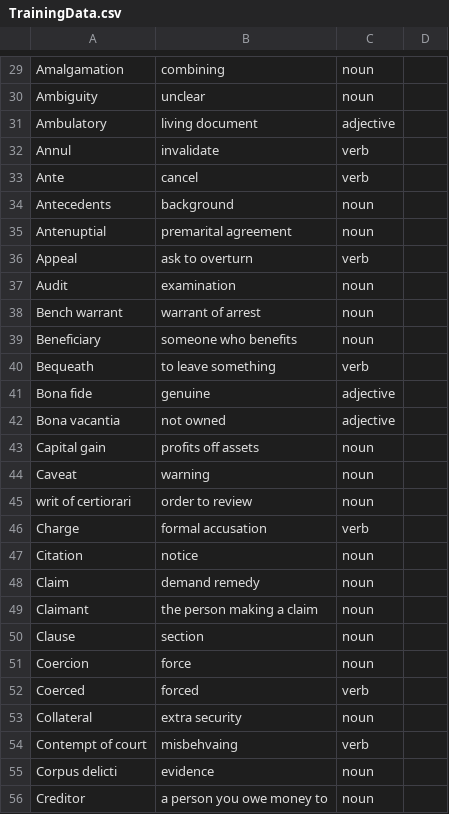
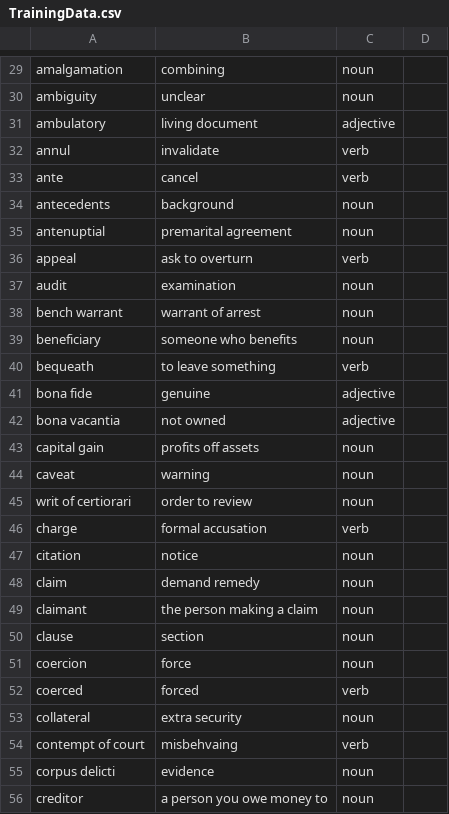
Before and after one commit to licykk/Technica2020, a CSV file: TrainingData.csv, drawn as a sheet; only a part is shown, gaps mark what is left out; the diff covers the shown part only; the diff names each change by its address in the sheet, - before the commit and + after, or states it on an @@ line.

```diff
--- a/TrainingData.csv
+++ b/TrainingData.csv
-A29: Amalgamation
+A29: amalgamation
-A30: Ambiguity
+A30: ambiguity
-A31: Ambulatory
+A31: ambulatory
-A32: Annul
+A32: annul
-A33: Ante
+A33: ante
-A34: Antecedents
+A34: antecedents
-A35: Antenuptial
+A35: antenuptial
-A36: Appeal
+A36: appeal
-A37: Audit
+A37: audit
-A38: Bench warrant
+A38: bench warrant
-A39: Beneficiary
+A39: beneficiary
-A40: Bequeath
+A40: bequeath
-A41: Bona fide
+A41: bona fide
-A42: Bona vacantia
+A42: bona vacantia
-A43: Capital gain
+A43: capital gain
-A44: Caveat
+A44: caveat
-A46: Charge
+A46: charge
-A47: Citation
+A47: citation
-A48: Claim
+A48: claim
-A49: Claimant
+A49: claimant
-A50: Clause
+A50: clause
-A51: Coercion
+A51: coercion
-A52: Coerced
+A52: coerced
-A53: Collateral
+A53: collateral
-A54: Contempt of court
+A54: contempt of court
-A55: Corpus delicti
+A55: corpus delicti
-A56: Creditor
+A56: creditor
```
Also changed, not shown: 14 added rows and 71 edited cells elsewhere in this file, 5 other files.
